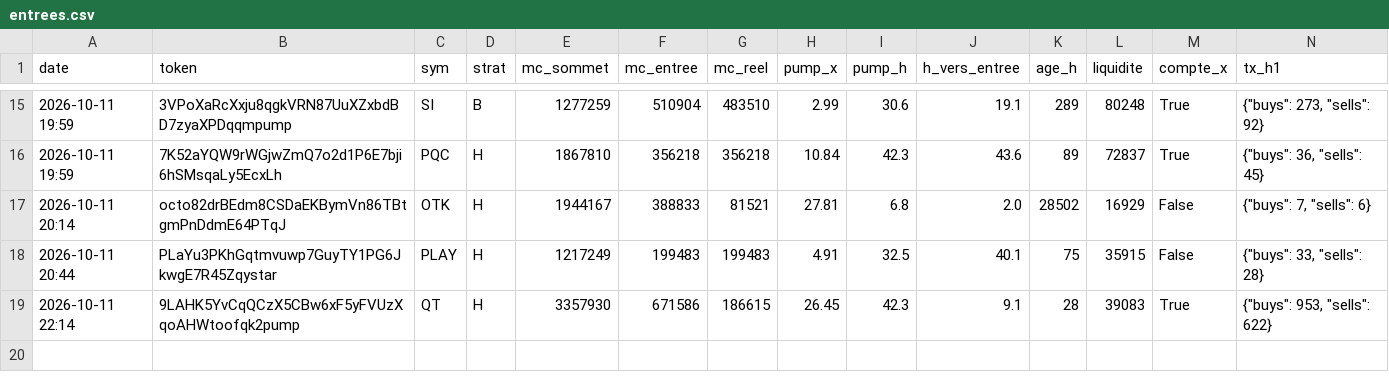
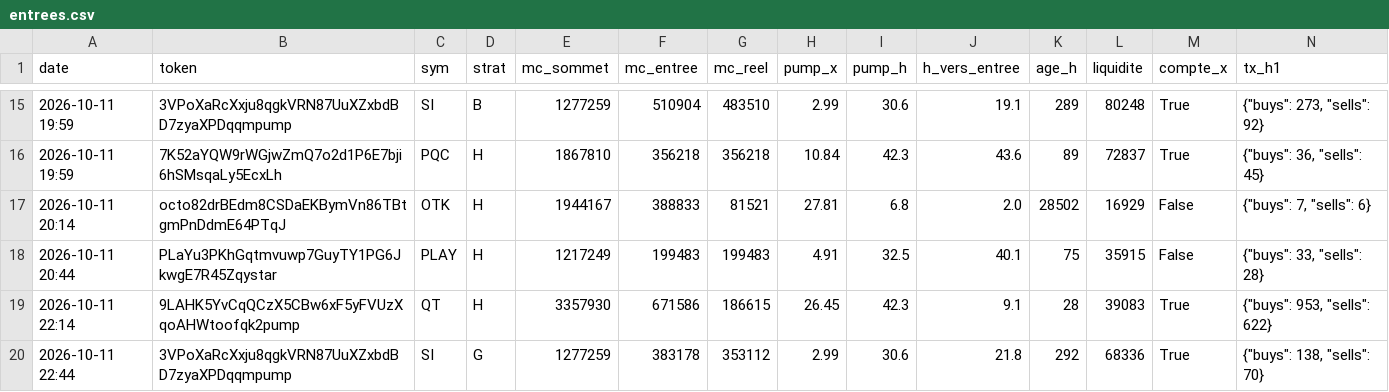
Before and after one commit to loyt1/memecoin-scanner, a CSV file: data/entrees.csv, drawn as a sheet; only a part is shown, gaps mark what is left out; rows hold the shown columns only; the diff names each change by its address in the sheet, - before the commit and + after, or states it on an @@ line.

```diff
--- a/data/entrees.csv
+++ b/data/entrees.csv
+row 20: 2026-10-11 22:44 | 3VPoXaRcXxju8qgkVRN87UuXZxbdBD7zyaXPDqqmpump | SI | G | 1277259 | 383178 | 353112 | 2.99 | 30.6 | 21.8 | 292 | 68336 | True | {"buys": 138, "sells": 70}
```
Also changed, not shown: 5 other files.
